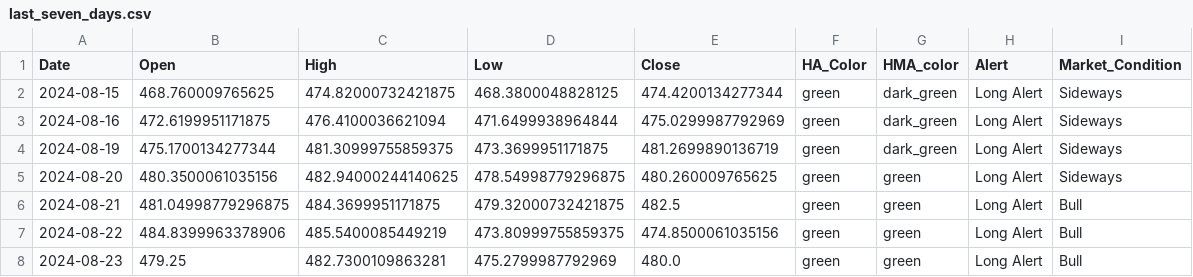
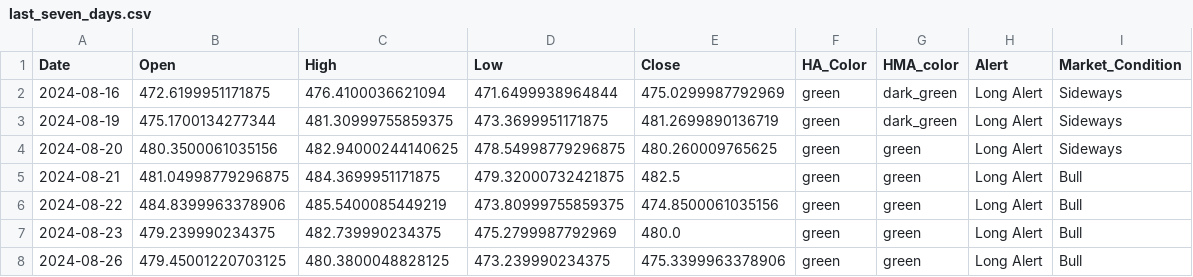
Before and after one commit to rbnyng/trend_alert_HA, a CSV file: last_seven_days.csv, drawn as a sheet.

```diff
--- a/last_seven_days.csv
+++ b/last_seven_days.csv
@@ -1,3 +1,2 @@
 Date,Open,High,Low,Close,HA_Color,HMA_color,Alert,Market_Condition
-2024-08-15,468.760009765625,474.82000732421875,468.3800048828125,474.4200134277344,green,dark_green,Long Alert,Sideways
 2024-08-16,472.6199951171875,476.4100036621094,471.6499938964844,475.0299987792969,green,dark_green,Long Alert,Sideways
@@ -7,2 +6,3 @@ Date,Open,High,Low,Close,HA_Color,HMA_color,Alert,Market_Condition
 2024-08-22,484.8399963378906,485.5400085449219,473.80999755859375,474.8500061035156,green,green,Long Alert,Bull
-2024-08-23,479.25,482.7300109863281,475.2799987792969,480.0,green,green,Long Alert,Bull
+2024-08-23,479.239990234375,482.739990234375,475.2799987792969,480.0,green,green,Long Alert,Bull
+2024-08-26,479.45001220703125,480.3800048828125,473.239990234375,475.3399963378906,green,green,Long Alert,Bull
```
